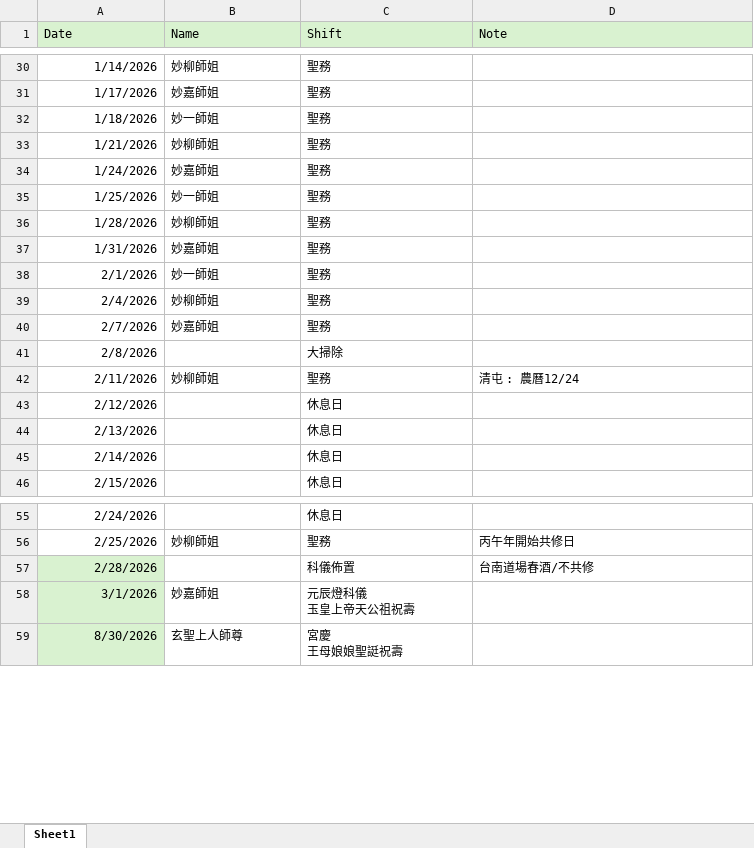
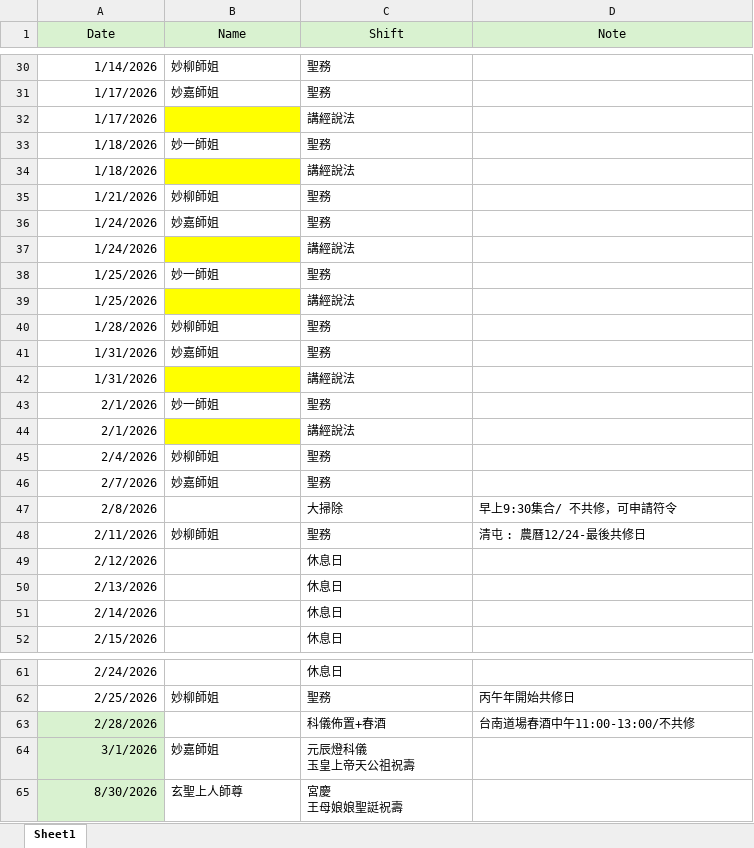
Before and after one commit to ShengLian-TN/schedule-app, an Excel workbook: schedule.xlsx, sheet Sheet1, drawn as a sheet; only a part is shown, gaps mark what is left out; values as stored, in another font and other column widths than the file's, no borders; addresses are those after the commit; the diff names each change by its address in the sheet, - before the commit and + after, or states it on an @@ line.

Commit message:
Add files via upload

```diff
--- a/schedule.xlsx (sheet Sheet1)
+++ b/schedule.xlsx (sheet Sheet1)
-A1:D1 alignment: left
+A1:D1 alignment: center
+row 32: 1/17/2026 |  | 講經說法
+row 34: 1/18/2026 |  | 講經說法
+row 37: 1/24/2026 |  | 講經說法
+row 39: 1/25/2026 |  | 講經說法
+row 42: 1/31/2026 |  | 講經說法
+row 44: 2/1/2026 |  | 講經說法
-D47 (Note): (empty)
+D47 (Note): 早上9:30集合/ 不共修，可申請符令
-D48 (Note): 清屯 : 農曆12/24
+D48 (Note): 清屯 : 農曆12/24-最後共修日
-C63 (Shift): 科儀佈置
+C63 (Shift): 科儀佈置+春酒
-D63 (Note): 台南道場春酒/不共修
+D63 (Note): 台南道場春酒中午11:00-13:00/不共修
```
